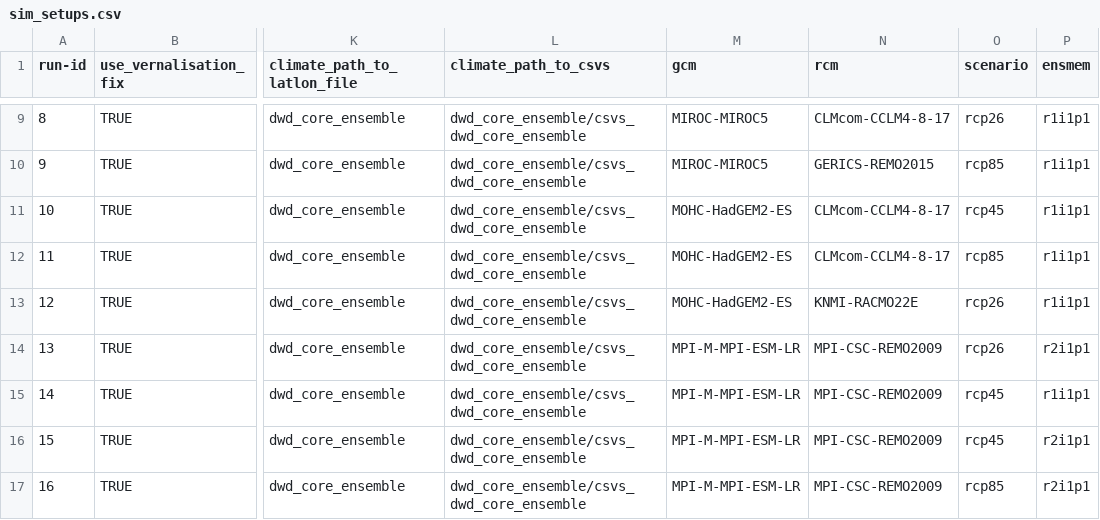
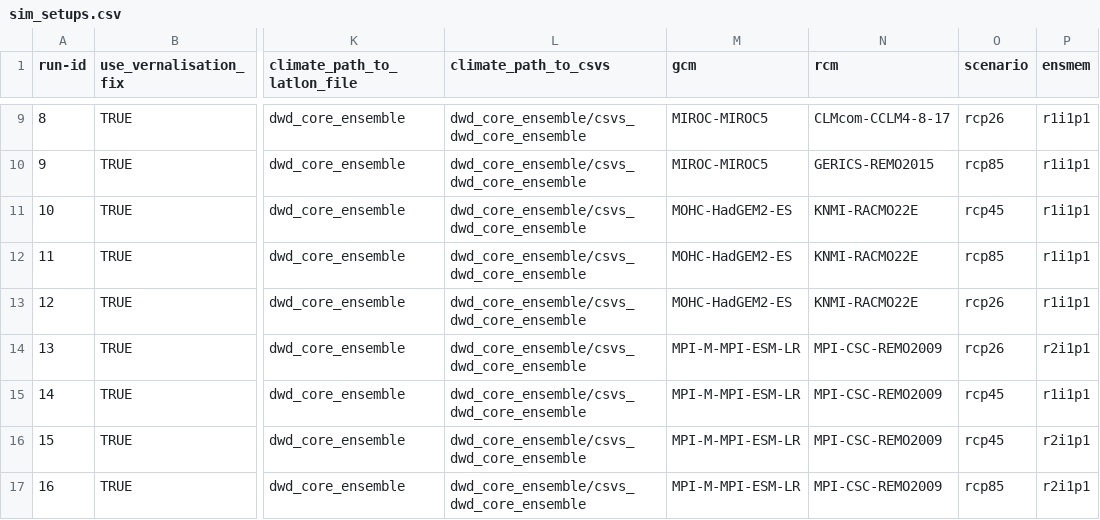
Before and after one commit to zalf-rpm/divCROP, a CSV file: sim_setups.csv, drawn as a sheet; only a part is shown, gaps mark what is left out; the diff names each change by its address in the sheet, - before the commit and + after, or states it on an @@ line.

Commit message:
fixed

```diff
--- a/sim_setups.csv
+++ b/sim_setups.csv
-N11:N12 (rcm): CLMcom-CCLM4-8-17
+N11:N12 (rcm): KNMI-RACMO22E
```
